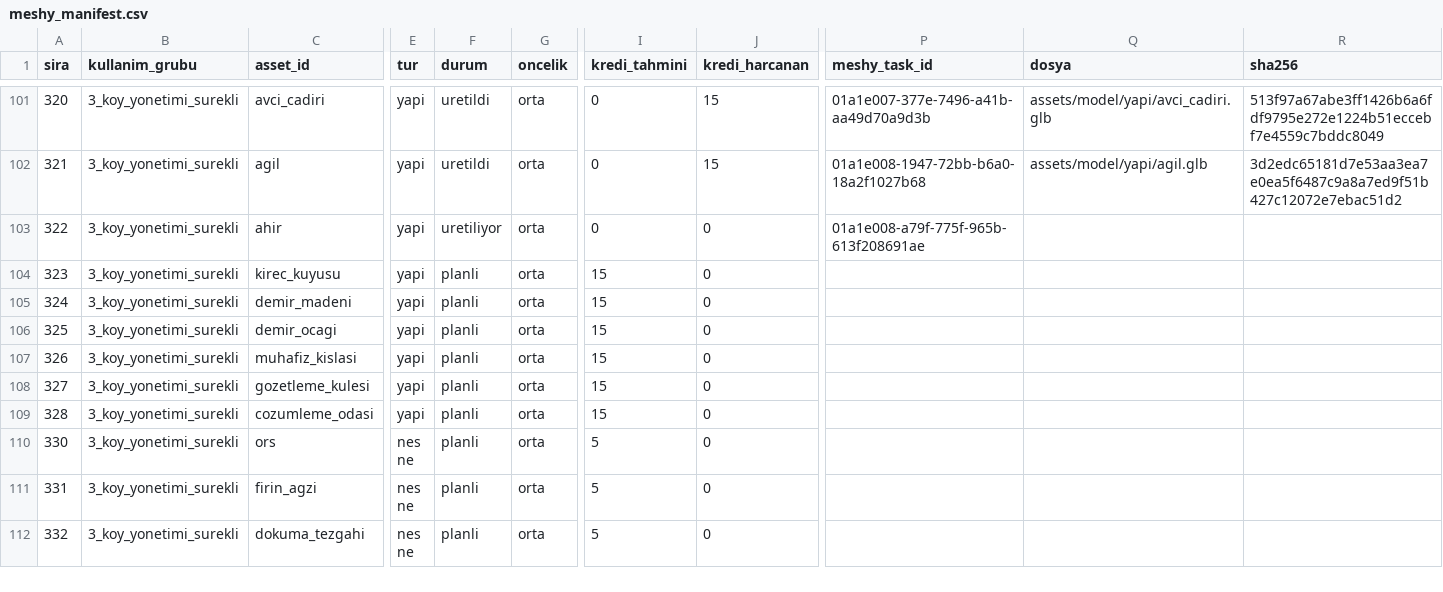
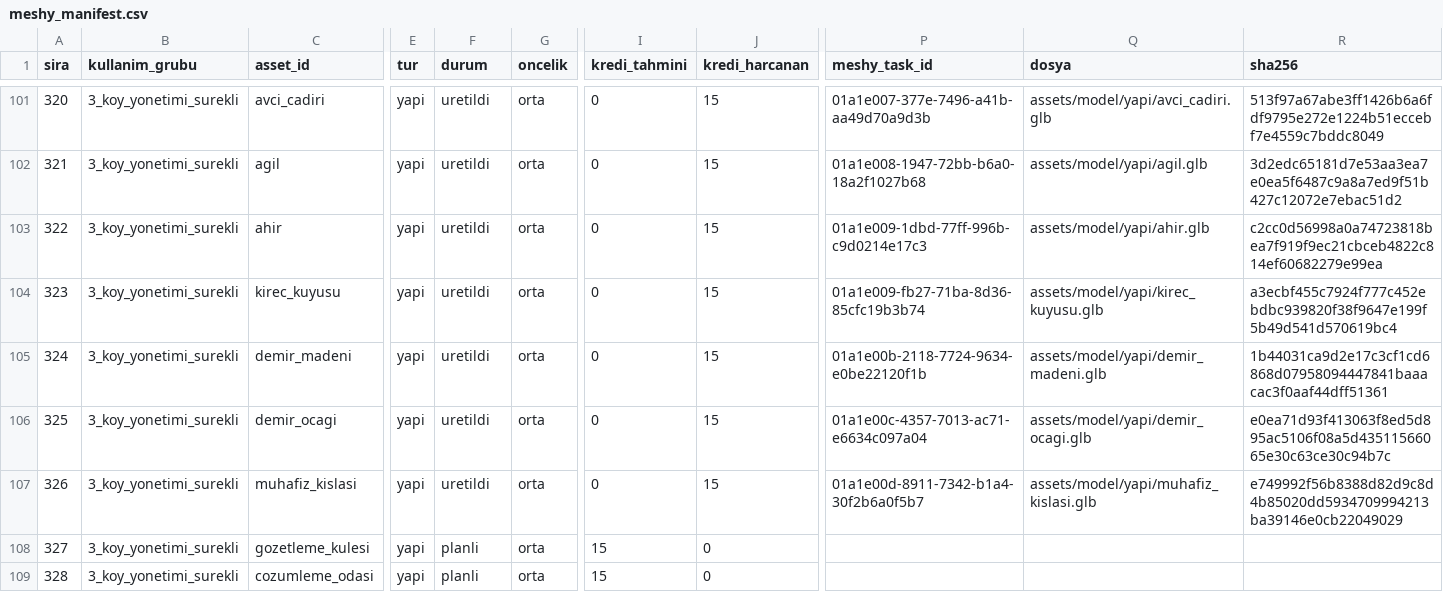
Before and after one commit to berk103458/GameDevoloper, a CSV file: assets/meshy_manifest.csv, drawn as a sheet; only a part is shown, gaps mark what is left out; the shorter side is filled out with more unchanged rows; the diff names each change by its address in the sheet, - before the commit and + after, or states it on an @@ line.

Commit message:
Meshy 14. parti: koy yapilari (avci_cadiri, agil, ahir, kirec_kuyusu, demir_madeni, demir_ocagi, muhafiz_kislasi) uretildi ve baglandi (Antigravity)

```diff
--- a/assets/meshy_manifest.csv
+++ b/assets/meshy_manifest.csv
-F103 (durum): uretiliyor
+F103 (durum): uretildi
-J103:J107 (kredi_harcanan): 0
+J103:J107 (kredi_harcanan): 15
-P103 (meshy_task_id): 01a1e008-a79f-775f-965b-613f208691ae
+P103 (meshy_task_id): 01a1e009-1dbd-77ff-996b-c9d0214e17c3
-Q103 (dosya): (empty)
+Q103 (dosya): assets/model/yapi/ahir.glb
-R103 (sha256): (empty)
+R103 (sha256): c2cc0d56998a0a74723818bea7f919f9ec21cbceb4822c814ef60682279e99ea
-F104:F107 (durum): planli
+F104:F107 (durum): uretildi
-I104:I107 (kredi_tahmini): 15
+I104:I107 (kredi_tahmini): 0
-P104 (meshy_task_id): (empty)
+P104 (meshy_task_id): 01a1e009-fb27-71ba-8d36-85cfc19b3b74
-Q104 (dosya): (empty)
+Q104 (dosya): assets/model/yapi/kirec_kuyusu.glb
-R104 (sha256): (empty)
+R104 (sha256): a3ecbf455c7924f777c452ebdbc939820f38f9647e199f5b49d541d570619bc4
-P105 (meshy_task_id): (empty)
+P105 (meshy_task_id): 01a1e00b-2118-7724-9634-e0be22120f1b
-Q105 (dosya): (empty)
+Q105 (dosya): assets/model/yapi/demir_madeni.glb
-R105 (sha256): (empty)
+R105 (sha256): 1b44031ca9d2e17c3cf1cd6868d07958094447841baaacac3f0aaf44dff51361
-P106 (meshy_task_id): (empty)
+P106 (meshy_task_id): 01a1e00c-4357-7013-ac71-e6634c097a04
-Q106 (dosya): (empty)
+Q106 (dosya): assets/model/yapi/demir_ocagi.glb
-R106 (sha256): (empty)
+R106 (sha256): e0ea71d93f413063f8ed5d895ac5106f08a5d43511566065e30c63ce30c94b7c
-P107 (meshy_task_id): (empty)
+P107 (meshy_task_id): 01a1e00d-8911-7342-b1a4-30f2b6a0f5b7
-Q107 (dosya): (empty)
+Q107 (dosya): assets/model/yapi/muhafiz_kislasi.glb
-R107 (sha256): (empty)
+R107 (sha256): e749992f56b8388d82d9c8d4b85020dd5934709994213ba39146e0cb22049029
```
Also changed, not shown: 9 other files.
